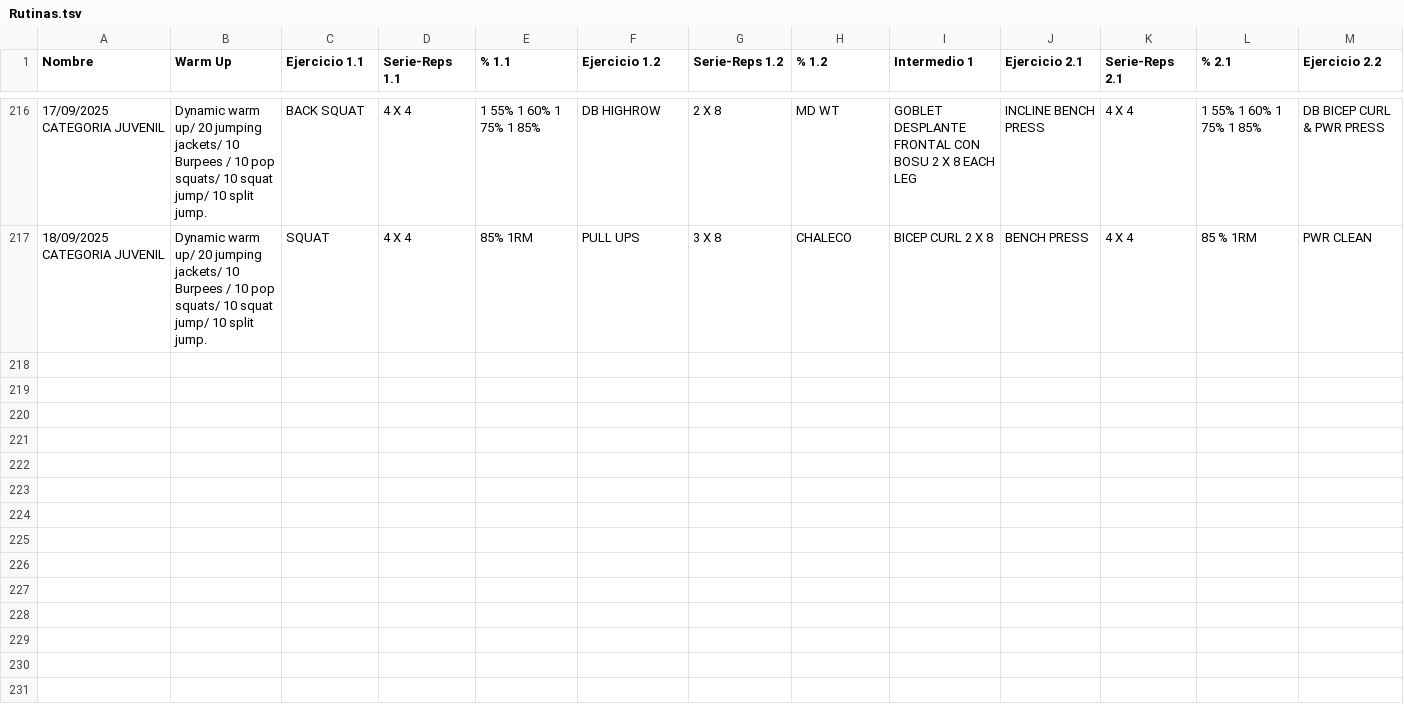
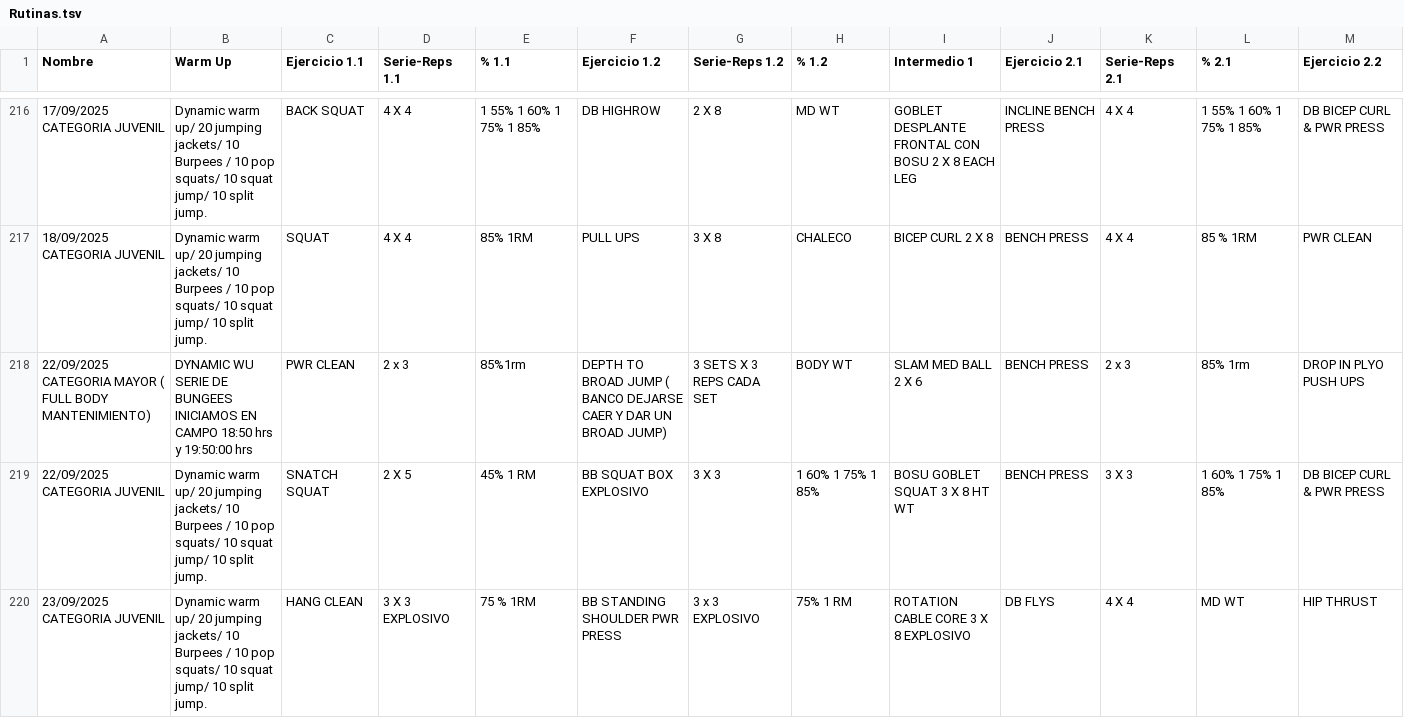
Before and after one commit to zagalseb/APPSVG, a TSV file: Rutinas.tsv, drawn as a sheet; only a part is shown, gaps mark what is left out; rows hold the shown columns only; the diff names each change by its address in the sheet, - before the commit and + after, or states it on an @@ line.

Commit message:
Add files via upload

```diff
--- a/Rutinas.tsv
+++ b/Rutinas.tsv
+row 218: 22/09/2025 CATEGORIA MAYOR ( FULL BODY MANTENIMIENTO) | DYNAMIC WU SERIE DE BUNGEES INICIAMOS EN CAMPO 18:50 hrs y 19:50:00 hrs | PWR CLEAN | 2 x 3 | 85%1rm | DEPTH TO BROAD JUMP ( BANCO DEJARSE CAER Y DAR UN BROAD JUMP) | 3 SETS X 3 REPS CADA SET | BODY WT | SLAM MED BALL 2 X 6 | BENCH PRESS | 2 x 3 | 85% 1rm | DROP IN PLYO PUSH UPS
+row 219: 22/09/2025 CATEGORIA JUVENIL | Dynamic warm up/ 20 jumping jackets/ 10 Burpees / 10 pop squats/ 10 squat jump/ 10 split jump. | SNATCH SQUAT | 2 X 5 | 45% 1 RM | BB SQUAT BOX EXPLOSIVO | 3 X 3 | 1 60% 1 75% 1 85% | BOSU GOBLET SQUAT 3 X 8 HT WT | BENCH PRESS | 3 X 3 | 1 60% 1 75% 1 85% | DB BICEP CURL & PWR PRESS
+row 220: 23/09/2025 CATEGORIA JUVENIL | Dynamic warm up/ 20 jumping jackets/ 10 Burpees / 10 pop squats/ 10 squat jump/ 10 split jump. | HANG CLEAN | 3 X 3 EXPLOSIVO | 75 % 1RM | BB STANDING SHOULDER PWR PRESS | 3 x 3 EXPLOSIVO | 75% 1 RM | ROTATION CABLE CORE 3 X 8 EXPLOSIVO | DB FLYS | 4 X 4 | MD WT | HIP THRUST
```
